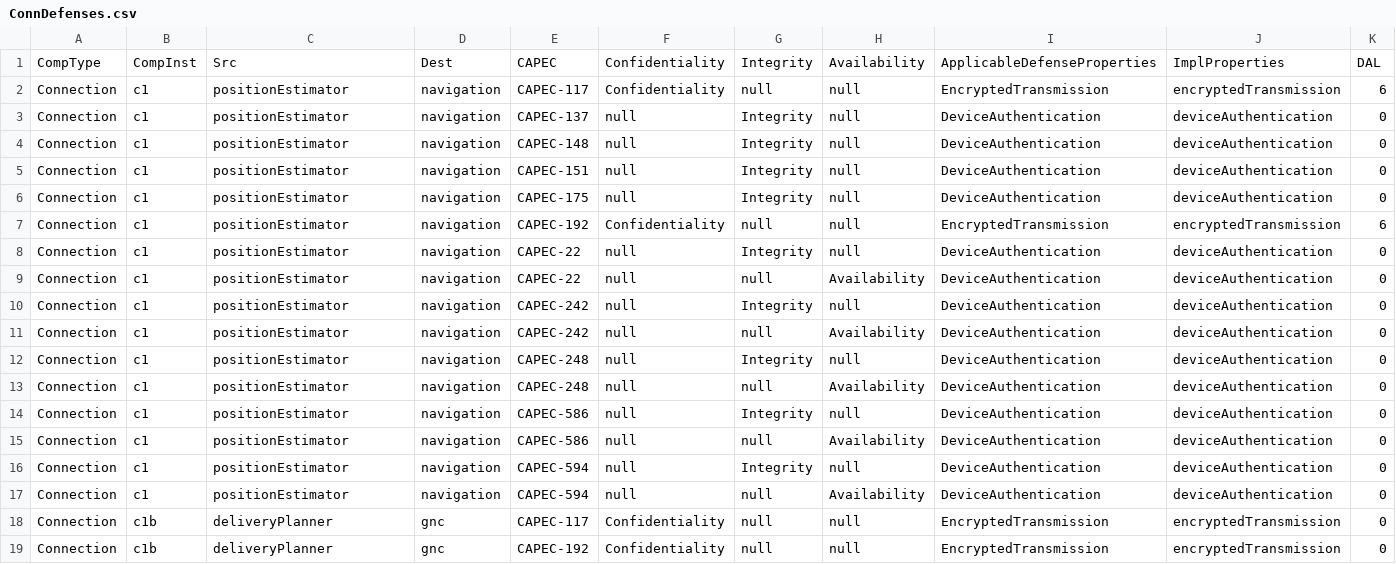
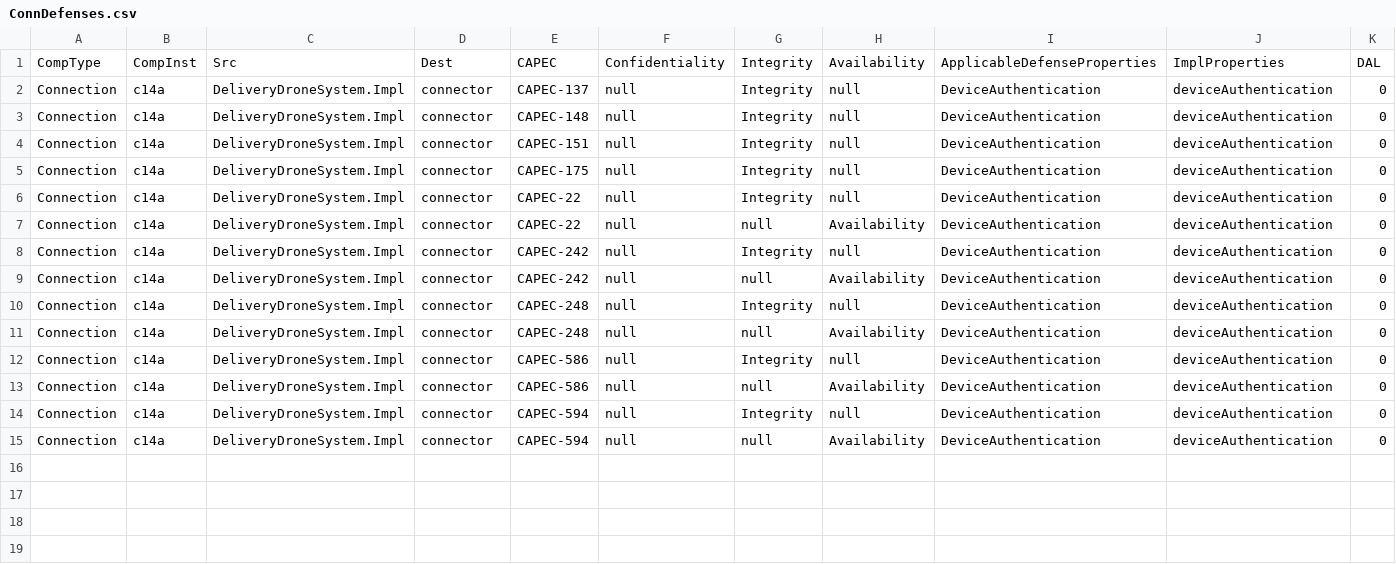
Before and after one commit to ge-high-assurance/VERDICT, a CSV file: tools/verdict-back-ends/STEM/Output/ConnDefenses.csv, drawn as a sheet.

```diff
--- a/tools/verdict-back-ends/STEM/Output/ConnDefenses.csv
+++ b/tools/verdict-back-ends/STEM/Output/ConnDefenses.csv
@@ -1,19 +1,15 @@
 "CompType","CompInst","Src","Dest","CAPEC","Confidentiality","Integrity","Availability","ApplicableDefenseProperties","ImplProperties","DAL"
-"Connection","c1","positionEstimator","navigation","CAPEC-117","Confidentiality",null,null,"EncryptedTransmission","encryptedTransmission",6
-"Connection","c1","positionEstimator","navigation","CAPEC-137",null,"Integrity",null,"DeviceAuthentication","deviceAuthentication",0
-"Connection","c1","positionEstimator","navigation","CAPEC-148",null,"Integrity",null,"DeviceAuthentication","deviceAuthentication",0
-"Connection","c1","positionEstimator","navigation","CAPEC-151",null,"Integrity",null,"DeviceAuthentication","deviceAuthentication",0
-"Connection","c1","positionEstimator","navigation","CAPEC-175",null,"Integrity",null,"DeviceAuthentication","deviceAuthentication",0
-"Connection","c1","positionEstimator","navigation","CAPEC-192","Confidentiality",null,null,"EncryptedTransmission","encryptedTransmission",6
-"Connection","c1","positionEstimator","navigation","CAPEC-22",null,"Integrity",null,"DeviceAuthentication","deviceAuthentication",0
-"Connection","c1","positionEstimator","navigation","CAPEC-22",null,null,"Availability","DeviceAuthentication","deviceAuthentication",0
-"Connection","c1","positionEstimator","navigation","CAPEC-242",null,"Integrity",null,"DeviceAuthentication","deviceAuthentication",0
-"Connection","c1","positionEstimator","navigation","CAPEC-242",null,null,"Availability","DeviceAuthentication","deviceAuthentication",0
-"Connection","c1","positionEstimator","navigation","CAPEC-248",null,"Integrity",null,"DeviceAuthentication","deviceAuthentication",0
-"Connection","c1","positionEstimator","navigation","CAPEC-248",null,null,"Availability","DeviceAuthentication","deviceAuthentication",0
-"Connection","c1","positionEstimator","navigation","CAPEC-586",null,"Integrity",null,"DeviceAuthentication","deviceAuthentication",0
-"Connection","c1","positionEstimator","navigation","CAPEC-586",null,null,"Availability","DeviceAuthentication","deviceAuthentication",0
-"Connection","c1","positionEstimator","navigation","CAPEC-594",null,"Integrity",null,"DeviceAuthentication","deviceAuthentication",0
-"Connection","c1","positionEstimator","navigation","CAPEC-594",null,null,"Availability","DeviceAuthentication","deviceAuthentication",0
-"Connection","c1b","deliveryPlanner","gnc","CAPEC-117","Confidentiality",null,null,"EncryptedTransmission","encryptedTransmission",0
-"Connection","c1b","deliveryPlanner","gnc","CAPEC-192","Confidentiality",null,null,"EncryptedTransmission","encryptedTransmission",0
+"Connection","c14a","DeliveryDroneSystem.Impl","connector","CAPEC-137",null,"Integrity",null,"DeviceAuthentication","deviceAuthentication",0
+"Connection","c14a","DeliveryDroneSystem.Impl","connector","CAPEC-148",null,"Integrity",null,"DeviceAuthentication","deviceAuthentication",0
+"Connection","c14a","DeliveryDroneSystem.Impl","connector","CAPEC-151",null,"Integrity",null,"DeviceAuthentication","deviceAuthentication",0
+"Connection","c14a","DeliveryDroneSystem.Impl","connector","CAPEC-175",null,"Integrity",null,"DeviceAuthentication","deviceAuthentication",0
+"Connection","c14a","DeliveryDroneSystem.Impl","connector","CAPEC-22",null,"Integrity",null,"DeviceAuthentication","deviceAuthentication",0
+"Connection","c14a","DeliveryDroneSystem.Impl","connector","CAPEC-22",null,null,"Availability","DeviceAuthentication","deviceAuthentication",0
+"Connection","c14a","DeliveryDroneSystem.Impl","connector","CAPEC-242",null,"Integrity",null,"DeviceAuthentication","deviceAuthentication",0
+"Connection","c14a","DeliveryDroneSystem.Impl","connector","CAPEC-242",null,null,"Availability","DeviceAuthentication","deviceAuthentication",0
+"Connection","c14a","DeliveryDroneSystem.Impl","connector","CAPEC-248",null,"Integrity",null,"DeviceAuthentication","deviceAuthentication",0
+"Connection","c14a","DeliveryDroneSystem.Impl","connector","CAPEC-248",null,null,"Availability","DeviceAuthentication","deviceAuthentication",0
+"Connection","c14a","DeliveryDroneSystem.Impl","connector","CAPEC-586",null,"Integrity",null,"DeviceAuthentication","deviceAuthentication",0
+"Connection","c14a","DeliveryDroneSystem.Impl","connector","CAPEC-586",null,null,"Availability","DeviceAuthentication","deviceAuthentication",0
+"Connection","c14a","DeliveryDroneSystem.Impl","connector","CAPEC-594",null,"Integrity",null,"DeviceAuthentication","deviceAuthentication",0
+"Connection","c14a","DeliveryDroneSystem.Impl","connector","CAPEC-594",null,null,"Availability","DeviceAuthentication","deviceAuthentication",0
```
Also changed, not shown: tools/verdict-back-ends/STEM/Output/CAPEC.csv, 47 other files.
